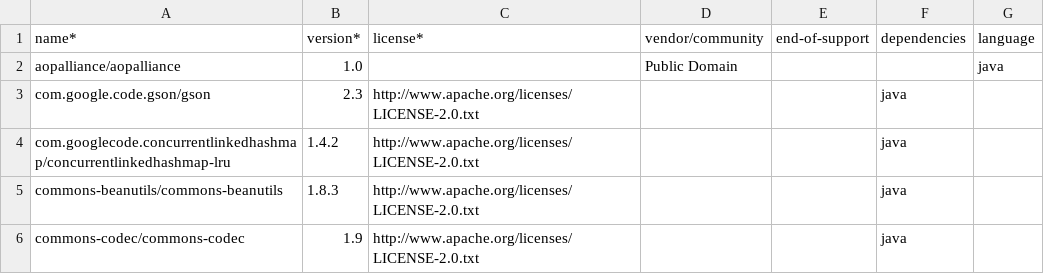
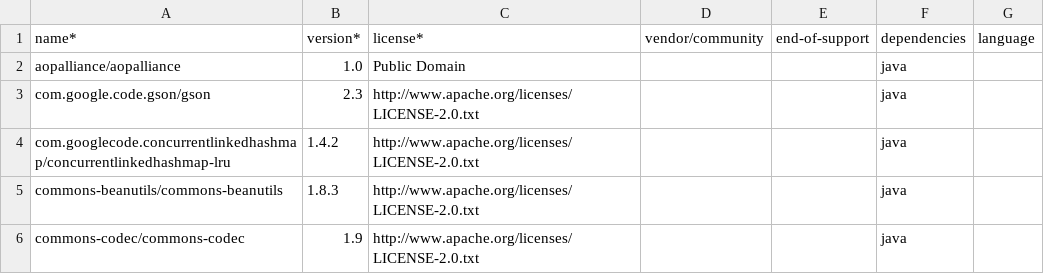
Before and after one commit to mpanepinto/urlshrtapi, a CSV file: Bom.csv, drawn as a sheet; only a part is shown.

Commit message:
Update Bom.csv
Con la modifica apportata si corregge il file per un corretto utilizzo e una corretta visualizzazione.

```diff
--- a/Bom.csv
+++ b/Bom.csv
@@ -1,3 +1,3 @@
 name*,version*,license*,vendor/community,end-of-support,dependencies,language
-aopalliance/aopalliance,1.0,,Public Domain,,,java
+aopalliance/aopalliance,1.0,Public Domain,,,java
 com.google.code.gson/gson,2.3,http://www.apache.org/licenses/LICENSE-2.0.txt,,,java
```
